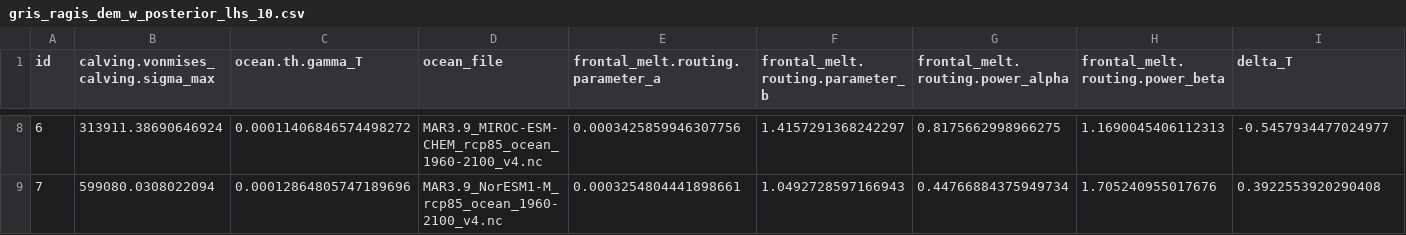
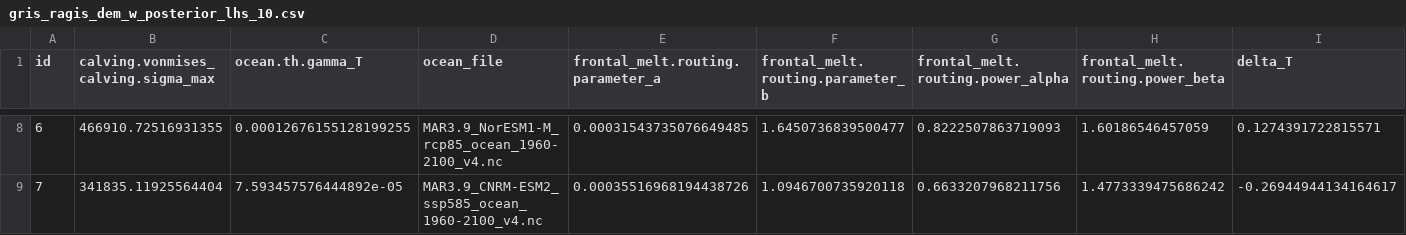
Before and after one commit to pism/pism-ragis, a CSV file: uq/gris_ragis_dem_w_posterior_lhs_10.csv, drawn as a sheet; only a part is shown, gaps mark what is left out; the diff covers the shown part only; the diff names each change by its address in the sheet, - before the commit and + after, or states it on an @@ line.

```diff
--- a/uq/gris_ragis_dem_w_posterior_lhs_10.csv
+++ b/uq/gris_ragis_dem_w_posterior_lhs_10.csv
-B8: 313911.38690646924
+B8: 466910.72516931355
-C8 (ocean.th.gamma_T): 0.00011406846574498272
+C8 (ocean.th.gamma_T): 0.00012676155128199255
-D8 (ocean_file): MAR3.9_MIROC-ESM-CHEM_rcp85_ocean_1960-2100_v4.nc
+D8 (ocean_file): MAR3.9_NorESM1-M_rcp85_ocean_1960-2100_v4.nc
-E8 (frontal_melt.routing.parameter_a): 0.0003425859946307756
+E8 (frontal_melt.routing.parameter_a): 0.00031543735076649485
-F8 (frontal_melt.routing.parameter_b): 1.4157291368242297
+F8 (frontal_melt.routing.parameter_b): 1.6450736839500477
-G8 (frontal_melt.routing.power_alpha): 0.8175662998966275
+G8 (frontal_melt.routing.power_alpha): 0.8222507863719093
-H8 (frontal_melt.routing.power_beta): 1.1690045406112313
+H8 (frontal_melt.routing.power_beta): 1.60186546457059
-I8 (delta_T): -0.5457934477024977
+I8 (delta_T): 0.1274391722815571
-B9: 599080.0308022094
+B9: 341835.11925564404
-C9 (ocean.th.gamma_T): 0.00012864805747189696
+C9 (ocean.th.gamma_T): 7.593457576444892e-05
-D9 (ocean_file): MAR3.9_NorESM1-M_rcp85_ocean_1960-2100_v4.nc
+D9 (ocean_file): MAR3.9_CNRM-ESM2_ssp585_ocean_1960-2100_v4.nc
-E9 (frontal_melt.routing.parameter_a): 0.0003254804441898661
+E9 (frontal_melt.routing.parameter_a): 0.00035516968194438726
-F9 (frontal_melt.routing.parameter_b): 1.0492728597166943
+F9 (frontal_melt.routing.parameter_b): 1.0946700735920118
-G9 (frontal_melt.routing.power_alpha): 0.44766884375949734
+G9 (frontal_melt.routing.power_alpha): 0.6633207968211756
-H9 (frontal_melt.routing.power_beta): 1.705240955017676
+H9 (frontal_melt.routing.power_beta): 1.4773339475686242
-I9 (delta_T): 0.3922553920290408
+I9 (delta_T): -0.26944944134164617
```
Also changed, not shown: 184 edited cells elsewhere in this file, uq/ensemble_gris_ragis_dem_w_posterior_lhs_10.csv.
